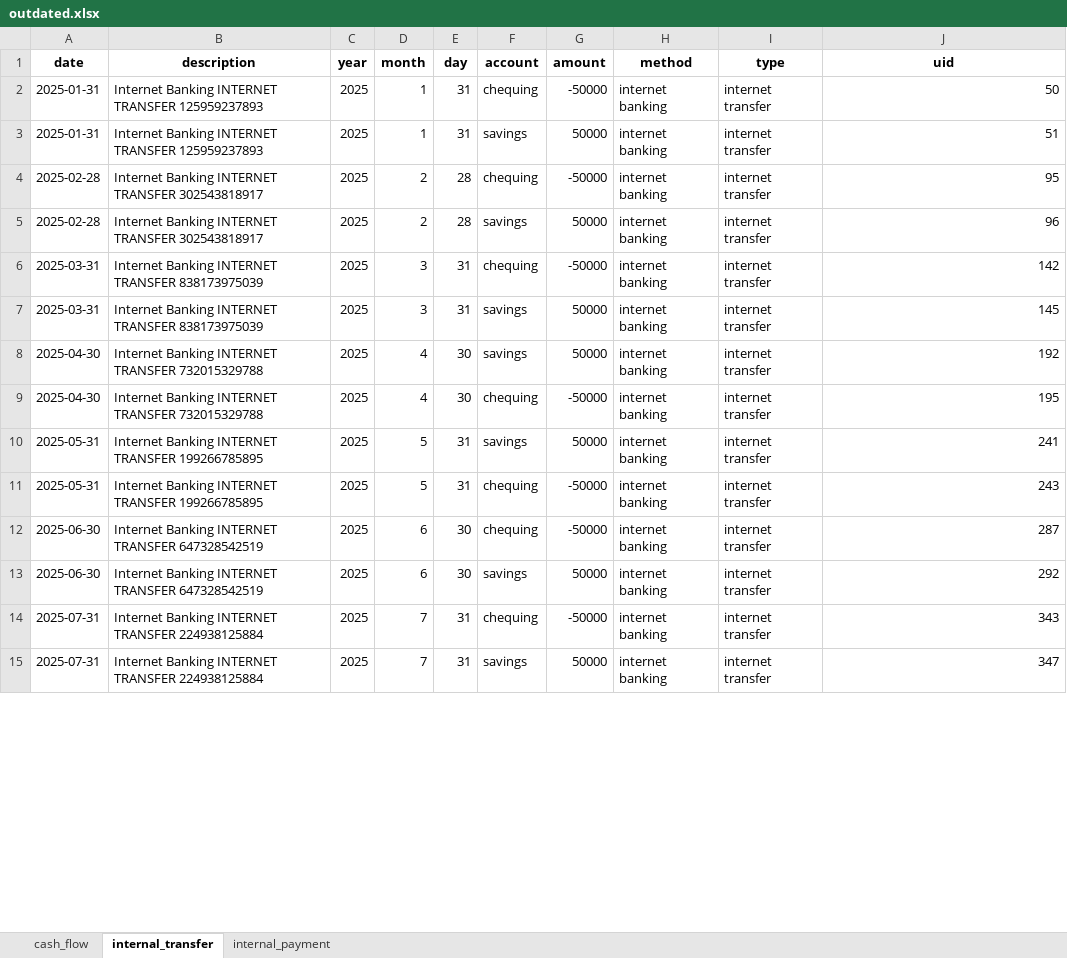
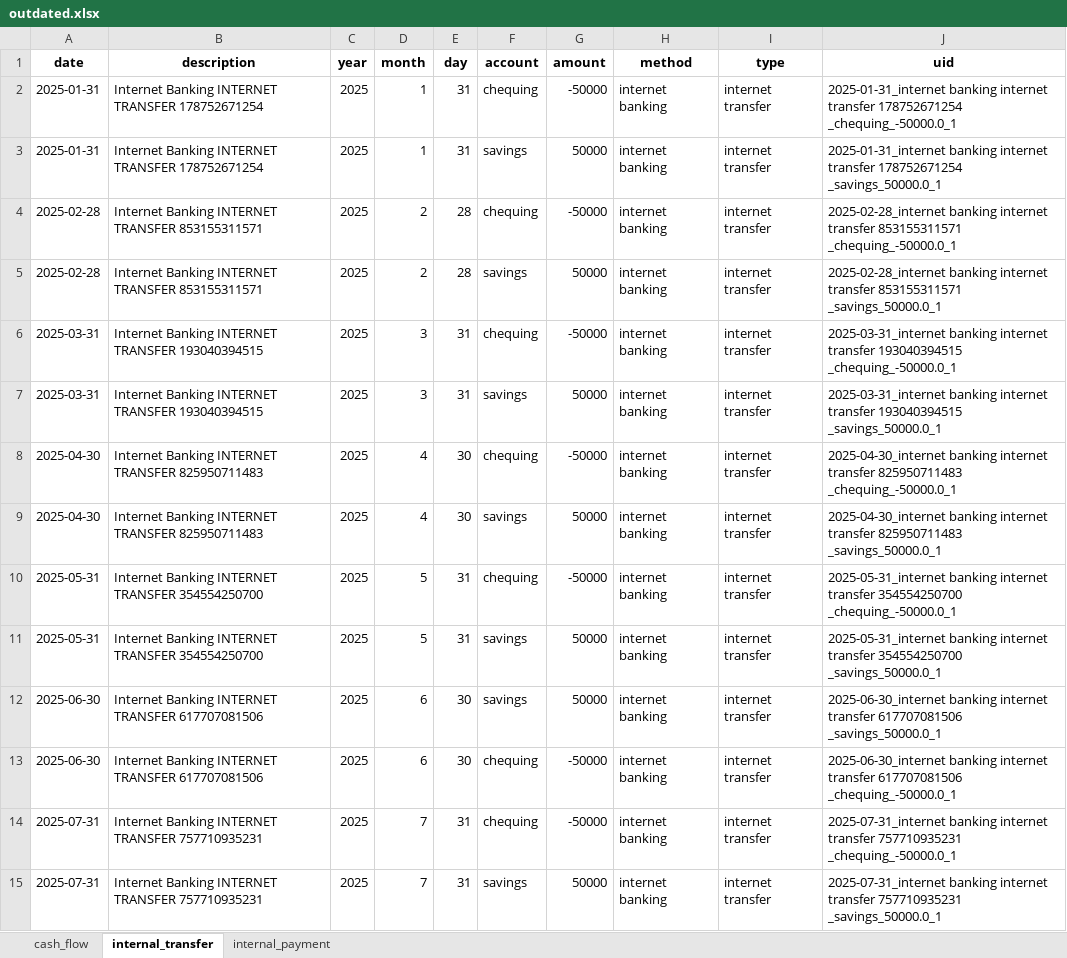
Before and after one commit to imaginarynil/bank-statement-cleaner, an Excel workbook: synthetic_data/outdated.xlsx, sheet internal_transfer, drawn as a sheet; only a part is shown; values as stored, in another font and other column widths than the file's, no borders; the diff covers the shown part only; the diff names each change by its address in the sheet, - before the commit and + after, or states it on an @@ line.

```diff
--- a/synthetic_data/outdated.xlsx (sheet internal_transfer)
+++ b/synthetic_data/outdated.xlsx (sheet internal_transfer)
-B2:B3 (description): …INTERNET TRANSFER 125959237893
+B2:B3 (description): …INTERNET TRANSFER 178752671254
-J2 (uid): 50
+J2 (uid): 2025-01-31_internet banking internet transfer 178752671254 _chequing_-50000.0_1
-J3 (uid): 51
+J3 (uid): 2025-01-31_internet banking internet transfer 178752671254 _savings_50000.0_1
-B4:B5 (description): …INTERNET TRANSFER 302543818917
+B4:B5 (description): …INTERNET TRANSFER 853155311571
-J4 (uid): 95
+J4 (uid): 2025-02-28_internet banking internet transfer 853155311571 _chequing_-50000.0_1
-J5 (uid): 96
+J5 (uid): 2025-02-28_internet banking internet transfer 853155311571 _savings_50000.0_1
-B6:B7 (description): …INTERNET TRANSFER 838173975039
+B6:B7 (description): …INTERNET TRANSFER 193040394515
-J6 (uid): 142
+J6 (uid): 2025-03-31_internet banking internet transfer 193040394515 _chequing_-50000.0_1
-J7 (uid): 145
+J7 (uid): 2025-03-31_internet banking internet transfer 193040394515 _savings_50000.0_1
-B8:B9 (description): …INTERNET TRANSFER 732015329788
+B8:B9 (description): …INTERNET TRANSFER 825950711483
-F8 (account): savings
+F8 (account): chequing
-G8 (amount): 50000
+G8 (amount): -50000
-J8 (uid): 192
+J8 (uid): 2025-04-30_internet banking internet transfer 825950711483 _chequing_-50000.0_1
-F9 (account): chequing
+F9 (account): savings
-G9 (amount): -50000
+G9 (amount): 50000
-J9 (uid): 195
+J9 (uid): 2025-04-30_internet banking internet transfer 825950711483 _savings_50000.0_1
-B10:B11 (description): …INTERNET TRANSFER 199266785895
+B10:B11 (description): …INTERNET TRANSFER 354554250700
-F10 (account): savings
+F10 (account): chequing
-G10 (amount): 50000
+G10 (amount): -50000
-J10 (uid): 241
+J10 (uid): 2025-05-31_internet banking internet transfer 354554250700 _chequing_-50000.0_1
-F11:F12 (account): chequing
+F11:F12 (account): savings
-G11:G12 (amount): -50000
+G11:G12 (amount): 50000
-J11 (uid): 243
+J11 (uid): 2025-05-31_internet banking internet transfer 354554250700 _savings_50000.0_1
-B12:B13 (description): …INTERNET TRANSFER 647328542519
+B12:B13 (description): …INTERNET TRANSFER 617707081506
-J12 (uid): 287
+J12 (uid): 2025-06-30_internet banking internet transfer 617707081506 _savings_50000.0_1
-F13 (account): savings
+F13 (account): chequing
-G13 (amount): 50000
+G13 (amount): -50000
-J13 (uid): 292
+J13 (uid): 2025-06-30_internet banking internet transfer 617707081506 _chequing_-50000.0_1
-B14:B15 (description): …INTERNET TRANSFER 224938125884
+B14:B15 (description): …INTERNET TRANSFER 757710935231
-J14 (uid): 343
+J14 (uid): 2025-07-31_internet banking internet transfer 757710935231 _chequing_-50000.0_1
-J15 (uid): 347
+J15 (uid): 2025-07-31_internet banking internet transfer 757710935231 _savings_50000.0_1
```
Also changed, not shown: 2 added rows and 16 edited cells elsewhere in this sheet, sheet cash_flow, sheet internal_payment, 6 other files.
